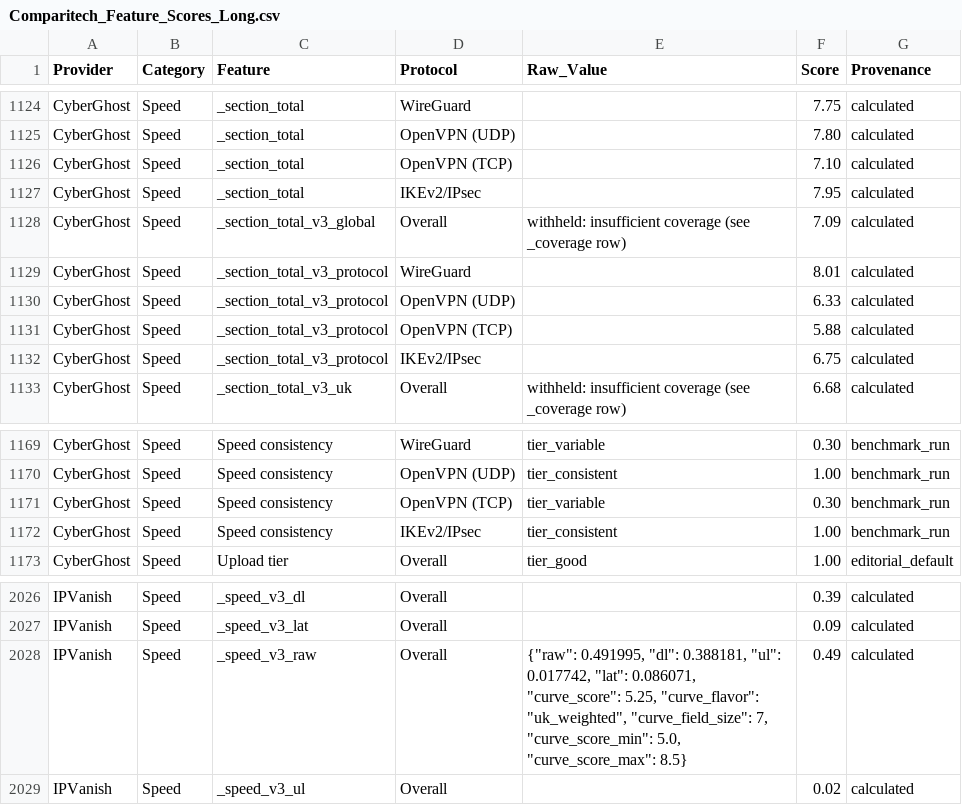
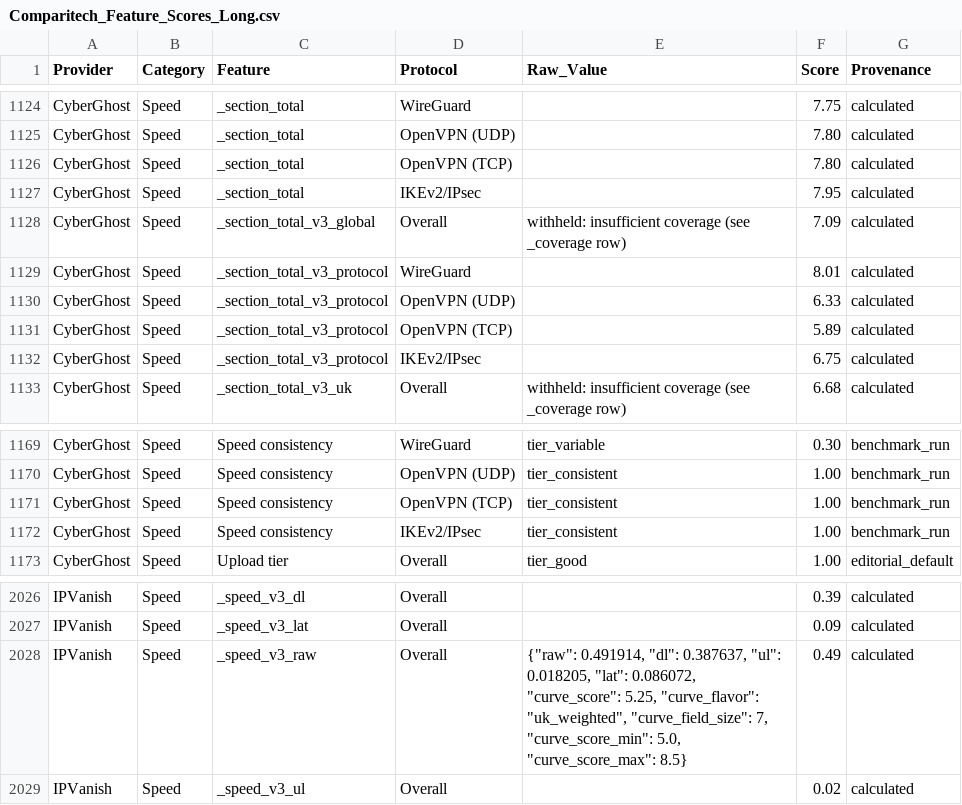
Before and after one commit to SeanMcGrathCT/comparitech-vpn-hub, a CSV file: Comparitech_Feature_Scores_Long.csv, drawn as a sheet; only a part is shown, gaps mark what is left out.

Commit message:
data: evidence pack refresh 2026-06-21T22:04:15Z

```diff
--- a/Comparitech_Feature_Scores_Long.csv
+++ b/Comparitech_Feature_Scores_Long.csv
@@ -1125,3 +1125,3 @@ CyberGhost,Speed,_section_total,WireGuard,,7.75,calculated
 CyberGhost,Speed,_section_total,OpenVPN (UDP),,7.80,calculated
-CyberGhost,Speed,_section_total,OpenVPN (TCP),,7.10,calculated
+CyberGhost,Speed,_section_total,OpenVPN (TCP),,7.80,calculated
 CyberGhost,Speed,_section_total,IKEv2/IPsec,,7.95,calculated
@@ -1130,3 +1130,3 @@ CyberGhost,Speed,_section_total_v3_protocol,WireGuard,,8.01,calculated
 CyberGhost,Speed,_section_total_v3_protocol,OpenVPN (UDP),,6.33,calculated
-CyberGhost,Speed,_section_total_v3_protocol,OpenVPN (TCP),,5.88,calculated
+CyberGhost,Speed,_section_total_v3_protocol,OpenVPN (TCP),,5.89,calculated
 CyberGhost,Speed,_section_total_v3_protocol,IKEv2/IPsec,,6.75,calculated
@@ -1170,3 +1170,3 @@ CyberGhost,Speed,Speed consistency,WireGuard,tier_variable,0.30,benchmark_run
 CyberGhost,Speed,Speed consistency,OpenVPN (UDP),tier_consistent,1.00,benchmark_run
-CyberGhost,Speed,Speed consistency,OpenVPN (TCP),tier_variable,0.30,benchmark_run
+CyberGhost,Speed,Speed consistency,OpenVPN (TCP),tier_consistent,1.00,benchmark_run
 CyberGhost,Speed,Speed consistency,IKEv2/IPsec,tier_consistent,1.00,benchmark_run
@@ -2027,3 +2027,3 @@ IPVanish,Speed,_speed_v3_dl,Overall,,0.39,calculated
 IPVanish,Speed,_speed_v3_lat,Overall,,0.09,calculated
-IPVanish,Speed,_speed_v3_raw,Overall,"{""raw"": 0.491995, ""dl"": 0.388181, ""ul"": 0.017742, ""lat"": 0.086071, ""curve_score"": 5.25, ""curve_flavor"": ""uk_weighted"", ""curve_field_size"": 7, ""curve_score_min"": 5.0, ""curve_score_max"": 8.5}",0.49,calculated
+IPVanish,Speed,_speed_v3_raw,Overall,"{""raw"": 0.491914, ""dl"": 0.387637, ""ul"": 0.018205, ""lat"": 0.086072, ""curve_score"": 5.25, ""curve_flavor"": ""uk_weighted"", ""curve_field_size"": 7, ""curve_score_min"": 5.0, ""curve_score_max"": 8.5}",0.49,calculated
 IPVanish,Speed,_speed_v3_ul,Overall,,0.02,calculated
```
Also changed, not shown: Comparitech_Raw_Telemetry.csv, 1 other file.
